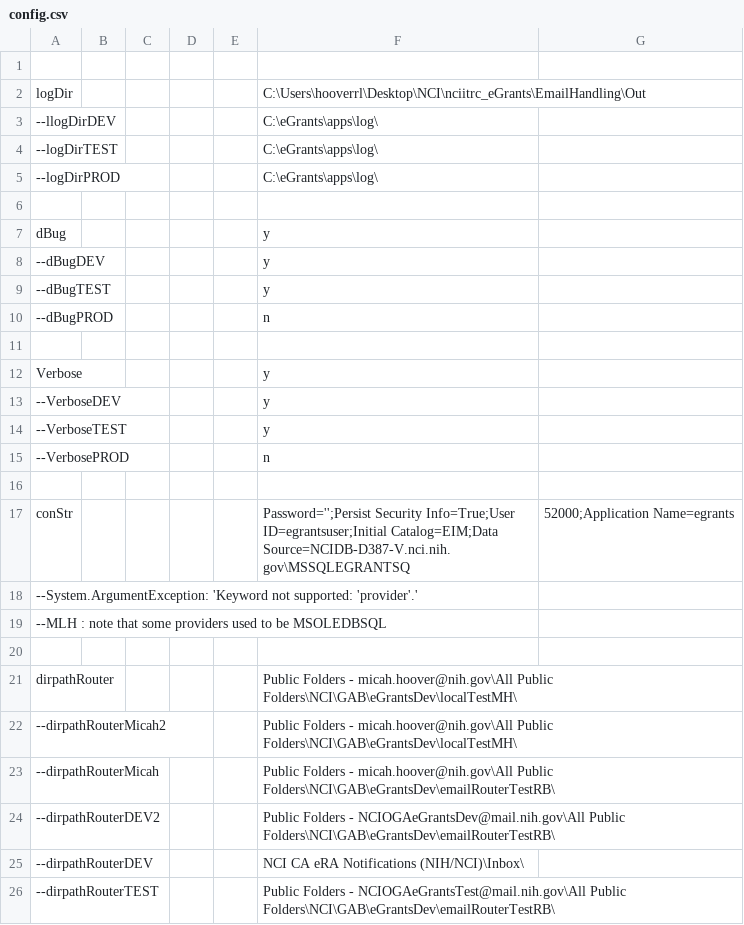
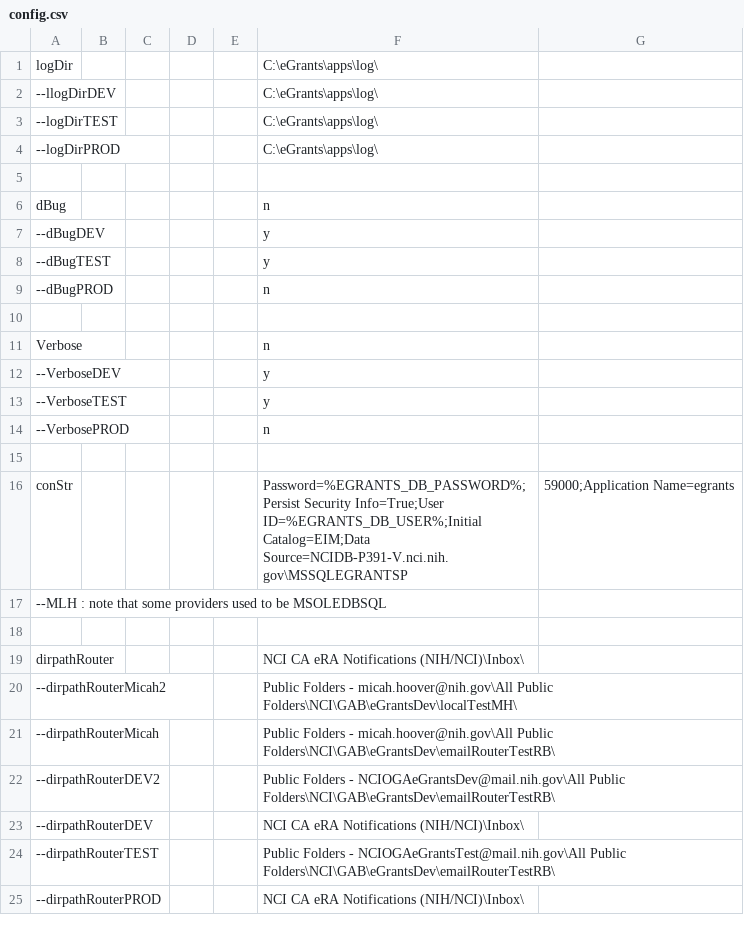
Before and after one commit to CBIIT/nciitrc_eGrants, a CSV file: EmailHandling/Router/config.csv, drawn as a sheet; only a part is shown; the shorter side is filled out with more unchanged rows; the diff covers the shown part only.

Commit message:
Upgrade Summary: VBS to .NET 8 C# Migration (EmailHandling Solution) Major Changes: • Migrated all legacy VBS scripts in the EmailHandling solution to modern C# projects targeting .NET 8. • Each VBS script (e.g., AddSuppProd, AddSuppEmailer, DocManEmail, ExchangeFixed, LoadPfr, LoadSuppPfr, OGARequestAccountDisable, Router, EGrantsAcmAuditReport, AddSuppVoteCollection) is now a dedicated C# console application with equivalent logic and improved maintainability. Configuration & Secrets Handling: • Introduced config.csv files for each project to manage environment-specific settings (connection strings, folder paths, etc.). • Implemented secure secrets management: • Added secrets.local.csv (gitignored) for local development credentials. • Added secrets.local.csv.template as a safe, shareable template. • All sensitive config values (e.g., DB user/password) now use environment variable expansion (%EGRANTS_DB_USER%, %EGRANTS_DB_PASSWORD%). • Logic in CommonUtilities loads secrets from secrets.local.csv in DEBUG mode and expands environment variables in config values. Logging & Diagnostics: • Integrated Serilog for structured logging (file and console sinks, daily rolling logs, retention, etc.). • Added diagnostic and verbose logging options, configurable via config.csv. Code Modernization & Structure: • Refactored all business logic into C# classes and methods, improving readability and maintainability. • Centralized common utilities (logging, config, secrets, string/file helpers) in the CommonUtilities class library. • Improved error handling and exception reporting throughout all projects. • Ensured all projects are .NET 8 compatible and use modern C# features. Other Improvements: • Added .gitignore rules to prevent accidental commits of secrets and user-specific files. • Provided clear documentation and templates for local secrets and configuration. • Ensured all projects can be built and run both locally and in production/VisualCron environments with appropriate credential handling.

```diff
--- a/EmailHandling/Router/config.csv
+++ b/EmailHandling/Router/config.csv
@@ -1,3 +1,2 @@
-
-logDir,,,,,C:\Users\hooverrl\Desktop\NCI\nciitrc_eGrants\EmailHandling\Out
+logDir,,,,,C:\eGrants\apps\log\
 --llogDirDEV,,,,,C:\eGrants\apps\log\
@@ -6,3 +5,3 @@ logDir,,,,,C:\Users\hooverrl\Desktop\NCI\nciitrc_eGrants\EmailHandling\Out
 
-dBug,,,,,y
+dBug,,,,,n
 --dBugDEV,,,,,y
@@ -11,3 +10,3 @@ dBug,,,,,y
 
-Verbose,,,,,y
+Verbose,,,,,n
 --VerboseDEV,,,,,y
@@ -16,7 +15,6 @@ Verbose,,,,,y
 
-conStr,,,,,Password='';Persist Security Info=True;User ID=egrantsuser;Initial Catalog=EIM;Data Source=NCIDB-D387-V.nci.nih.gov\MSSQLEGRANTSQ,52000;Application Name=egrants
---System.ArgumentException: 'Keyword not supported: 'provider'.'
+conStr,,,,,Password=%EGRANTS_DB_PASSWORD%;Persist Security Info=True;User ID=%EGRANTS_DB_USER%;Initial Catalog=EIM;Data Source=NCIDB-P391-V.nci.nih.gov\MSSQLEGRANTSP,59000;Application Name=egrants
 --MLH : note that some providers used to be MSOLEDBSQL
 
-dirpathRouter,,,,,Public Folders - micah.hoover@nih.gov\All Public Folders\NCI\GAB\eGrantsDev\localTestMH\
+dirpathRouter,,,,,NCI CA eRA Notifications (NIH/NCI)\Inbox\
 --dirpathRouterMicah2,,,,,Public Folders - micah.hoover@nih.gov\All Public Folders\NCI\GAB\eGrantsDev\localTestMH\
```
Also changed, not shown: 3 edited cells elsewhere in this file, EmailHandling/AddSuppEmailer/config.csv, EmailHandling/AddSuppProd/config.csv, 37 other files.
